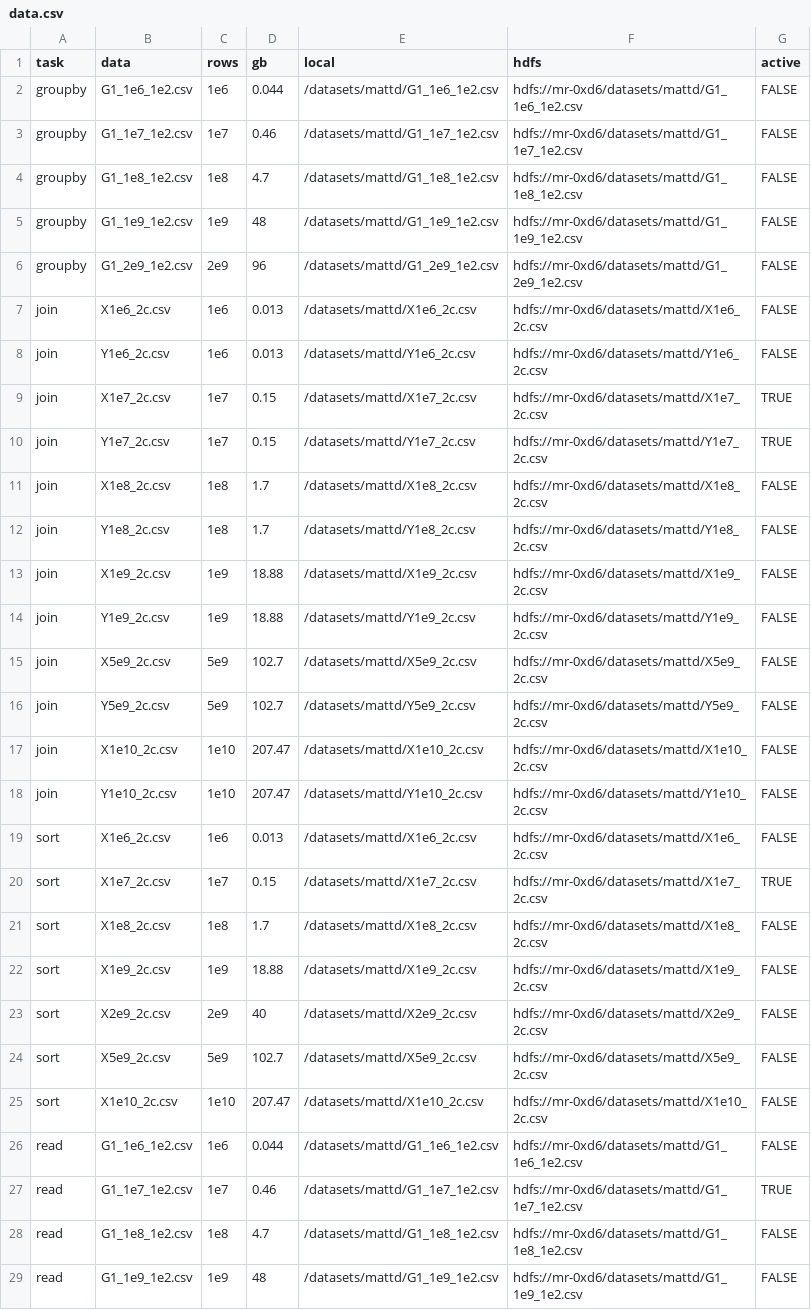
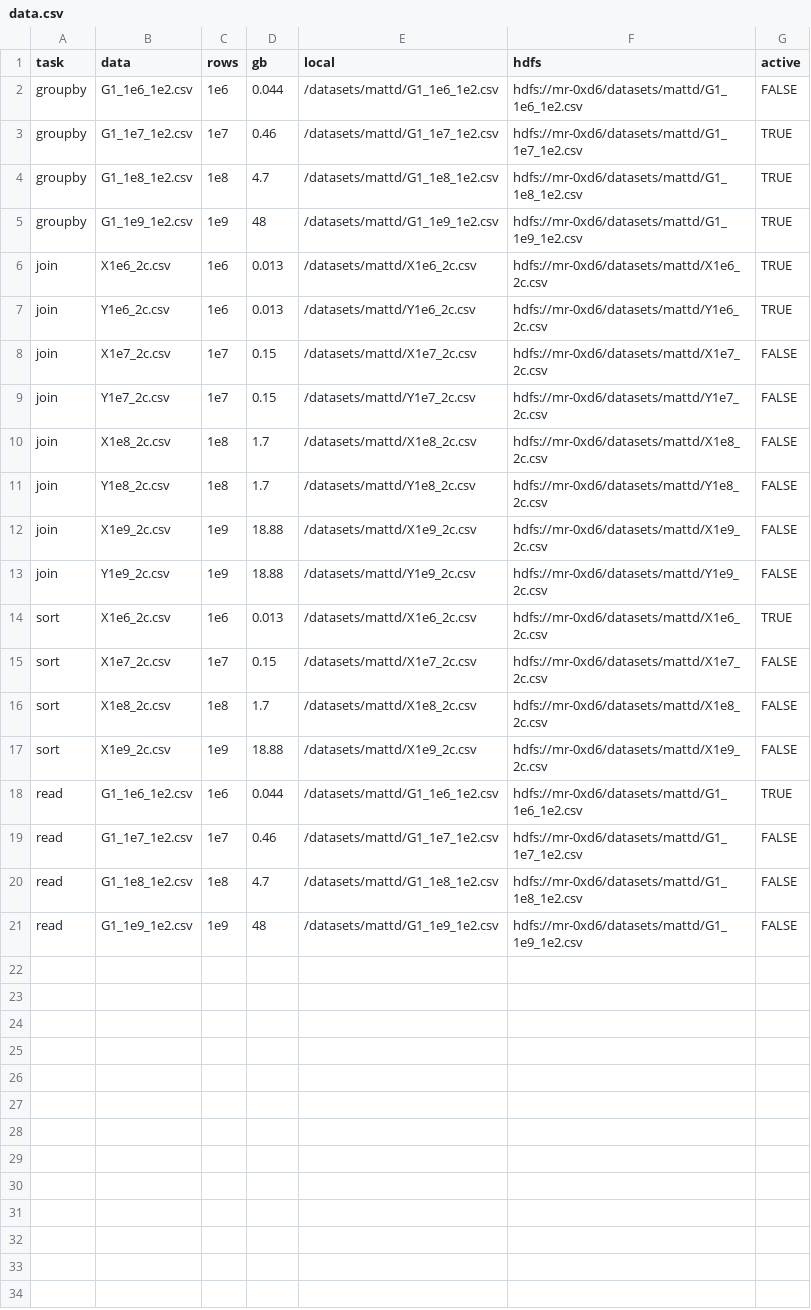
Before and after one commit to h2oai/db-benchmark, a CSV file: data.csv, drawn as a sheet; only a part is shown; the diff covers the shown part only.

Commit message:
limit benchmarks on 1e9 rows due to scalability issues of some solutions

```diff
--- a/data.csv
+++ b/data.csv
@@ -2,10 +2,9 @@ task,data,rows,gb,local,hdfs,active
 groupby,G1_1e6_1e2.csv,1e6,0.044,/datasets/mattd/G1_1e6_1e2.csv,hdfs://mr-0xd6/datasets/mattd/G1_1e6_1e2.csv,FALSE
-groupby,G1_1e7_1e2.csv,1e7,0.46,/datasets/mattd/G1_1e7_1e2.csv,hdfs://mr-0xd6/datasets/mattd/G1_1e7_1e2.csv,FALSE
-groupby,G1_1e8_1e2.csv,1e8,4.7,/datasets/mattd/G1_1e8_1e2.csv,hdfs://mr-0xd6/datasets/mattd/G1_1e8_1e2.csv,FALSE
-groupby,G1_1e9_1e2.csv,1e9,48,/datasets/mattd/G1_1e9_1e2.csv,hdfs://mr-0xd6/datasets/mattd/G1_1e9_1e2.csv,FALSE
-groupby,G1_2e9_1e2.csv,2e9,96,/datasets/mattd/G1_2e9_1e2.csv,hdfs://mr-0xd6/datasets/mattd/G1_2e9_1e2.csv,FALSE
-join,X1e6_2c.csv,1e6,0.013,/datasets/mattd/X1e6_2c.csv,hdfs://mr-0xd6/datasets/mattd/X1e6_2c.csv,FALSE
-join,Y1e6_2c.csv,1e6,0.013,/datasets/mattd/Y1e6_2c.csv,hdfs://mr-0xd6/datasets/mattd/Y1e6_2c.csv,FALSE
-join,X1e7_2c.csv,1e7,0.15,/datasets/mattd/X1e7_2c.csv,hdfs://mr-0xd6/datasets/mattd/X1e7_2c.csv,TRUE
-join,Y1e7_2c.csv,1e7,0.15,/datasets/mattd/Y1e7_2c.csv,hdfs://mr-0xd6/datasets/mattd/Y1e7_2c.csv,TRUE
+groupby,G1_1e7_1e2.csv,1e7,0.46,/datasets/mattd/G1_1e7_1e2.csv,hdfs://mr-0xd6/datasets/mattd/G1_1e7_1e2.csv,TRUE
+groupby,G1_1e8_1e2.csv,1e8,4.7,/datasets/mattd/G1_1e8_1e2.csv,hdfs://mr-0xd6/datasets/mattd/G1_1e8_1e2.csv,TRUE
+groupby,G1_1e9_1e2.csv,1e9,48,/datasets/mattd/G1_1e9_1e2.csv,hdfs://mr-0xd6/datasets/mattd/G1_1e9_1e2.csv,TRUE
+join,X1e6_2c.csv,1e6,0.013,/datasets/mattd/X1e6_2c.csv,hdfs://mr-0xd6/datasets/mattd/X1e6_2c.csv,TRUE
+join,Y1e6_2c.csv,1e6,0.013,/datasets/mattd/Y1e6_2c.csv,hdfs://mr-0xd6/datasets/mattd/Y1e6_2c.csv,TRUE
+join,X1e7_2c.csv,1e7,0.15,/datasets/mattd/X1e7_2c.csv,hdfs://mr-0xd6/datasets/mattd/X1e7_2c.csv,FALSE
+join,Y1e7_2c.csv,1e7,0.15,/datasets/mattd/Y1e7_2c.csv,hdfs://mr-0xd6/datasets/mattd/Y1e7_2c.csv,FALSE
 join,X1e8_2c.csv,1e8,1.7,/datasets/mattd/X1e8_2c.csv,hdfs://mr-0xd6/datasets/mattd/X1e8_2c.csv,FALSE
@@ -14,15 +13,8 @@ join,X1e9_2c.csv,1e9,18.88,/datasets/mattd/X1e9_2c.csv,hdfs://mr-0xd6/datasets/m
 join,Y1e9_2c.csv,1e9,18.88,/datasets/mattd/Y1e9_2c.csv,hdfs://mr-0xd6/datasets/mattd/Y1e9_2c.csv,FALSE
-join,X5e9_2c.csv,5e9,102.7,/datasets/mattd/X5e9_2c.csv,hdfs://mr-0xd6/datasets/mattd/X5e9_2c.csv,FALSE
-join,Y5e9_2c.csv,5e9,102.7,/datasets/mattd/Y5e9_2c.csv,hdfs://mr-0xd6/datasets/mattd/Y5e9_2c.csv,FALSE
-join,X1e10_2c.csv,1e10,207.47,/datasets/mattd/X1e10_2c.csv,hdfs://mr-0xd6/datasets/mattd/X1e10_2c.csv,FALSE
-join,Y1e10_2c.csv,1e10,207.47,/datasets/mattd/Y1e10_2c.csv,hdfs://mr-0xd6/datasets/mattd/Y1e10_2c.csv,FALSE
-sort,X1e6_2c.csv,1e6,0.013,/datasets/mattd/X1e6_2c.csv,hdfs://mr-0xd6/datasets/mattd/X1e6_2c.csv,FALSE
-sort,X1e7_2c.csv,1e7,0.15,/datasets/mattd/X1e7_2c.csv,hdfs://mr-0xd6/datasets/mattd/X1e7_2c.csv,TRUE
+sort,X1e6_2c.csv,1e6,0.013,/datasets/mattd/X1e6_2c.csv,hdfs://mr-0xd6/datasets/mattd/X1e6_2c.csv,TRUE
+sort,X1e7_2c.csv,1e7,0.15,/datasets/mattd/X1e7_2c.csv,hdfs://mr-0xd6/datasets/mattd/X1e7_2c.csv,FALSE
 sort,X1e8_2c.csv,1e8,1.7,/datasets/mattd/X1e8_2c.csv,hdfs://mr-0xd6/datasets/mattd/X1e8_2c.csv,FALSE
 sort,X1e9_2c.csv,1e9,18.88,/datasets/mattd/X1e9_2c.csv,hdfs://mr-0xd6/datasets/mattd/X1e9_2c.csv,FALSE
-sort,X2e9_2c.csv,2e9,40,/datasets/mattd/X2e9_2c.csv,hdfs://mr-0xd6/datasets/mattd/X2e9_2c.csv,FALSE
-sort,X5e9_2c.csv,5e9,102.7,/datasets/mattd/X5e9_2c.csv,hdfs://mr-0xd6/datasets/mattd/X5e9_2c.csv,FALSE
-sort,X1e10_2c.csv,1e10,207.47,/datasets/mattd/X1e10_2c.csv,hdfs://mr-0xd6/datasets/mattd/X1e10_2c.csv,FALSE
-read,G1_1e6_1e2.csv,1e6,0.044,/datasets/mattd/G1_1e6_1e2.csv,hdfs://mr-0xd6/datasets/mattd/G1_1e6_1e2.csv,FALSE
-read,G1_1e7_1e2.csv,1e7,0.46,/datasets/mattd/G1_1e7_1e2.csv,hdfs://mr-0xd6/datasets/mattd/G1_1e7_1e2.csv,TRUE
+read,G1_1e6_1e2.csv,1e6,0.044,/datasets/mattd/G1_1e6_1e2.csv,hdfs://mr-0xd6/datasets/mattd/G1_1e6_1e2.csv,TRUE
+read,G1_1e7_1e2.csv,1e7,0.46,/datasets/mattd/G1_1e7_1e2.csv,hdfs://mr-0xd6/datasets/mattd/G1_1e7_1e2.csv,FALSE
 read,G1_1e8_1e2.csv,1e8,4.7,/datasets/mattd/G1_1e8_1e2.csv,hdfs://mr-0xd6/datasets/mattd/G1_1e8_1e2.csv,FALSE
```
Also changed, not shown: 1 removed row elsewhere in this file.
